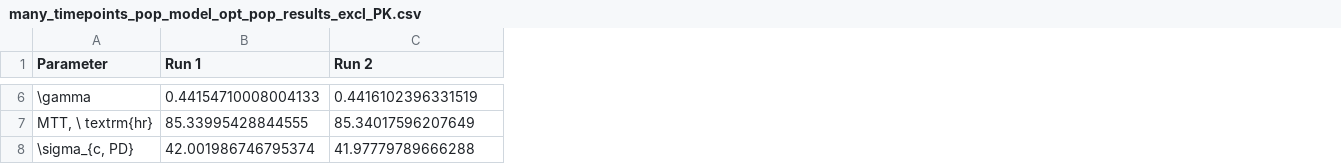
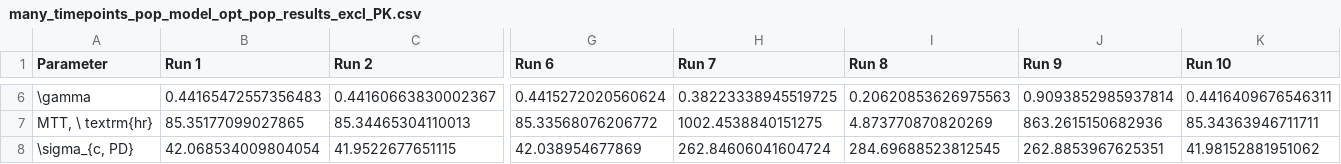
Before and after one commit to Rebecca-Rumney/Myleotoxicity-PKPD, a CSV file: Data_and_parameters/PD_sim/many_timepoints_pop_model_opt_pop_results_excl_PK.csv, drawn as a sheet; only a part is shown, gaps mark what is left out; the diff covers the shown part only; the diff names each change by its address in the sheet, - before the commit and + after, or states it on an @@ line.

```diff
--- a/Data_and_parameters/PD_sim/many_timepoints_pop_model_opt_pop_results_excl_PK.csv
+++ b/Data_and_parameters/PD_sim/many_timepoints_pop_model_opt_pop_results_excl_PK.csv
+column G (Run 6), rows 6-8: 0.4415272020560624 | 85.33568076206772 | 42.038954677869
+column H (Run 7), rows 6-8: 0.38223338945519725 | 1002.4538840151275 | 262.84606041604724
+column I (Run 8), rows 6-8: 0.20620853626975563 | 4.873770870820269 | 284.69688523812545
+column J (Run 9), rows 6-8: 0.9093852985937814 | 863.2615150682936 | 262.8853967625351
+column K (Run 10), rows 6-8: 0.4416409676546311 | 85.34363946711711 | 41.98152881951062
-B6 (Run 1): 0.44154710008004133
+B6 (Run 1): 0.44165472557356483
-C6 (Run 2): 0.4416102396331519
+C6 (Run 2): 0.44160663830002367
-B7 (Run 1): 85.33995428844555
+B7 (Run 1): 85.35177099027865
-C7 (Run 2): 85.34017596207649
+C7 (Run 2): 85.34465304110013
-B8 (Run 1): 42.001986746795374
+B8 (Run 1): 42.068534009804054
-C8 (Run 2): 41.97779789666288
+C8 (Run 2): 41.9522677651115
```
Also changed, not shown: 36 edited cells elsewhere in this file, 3 other files.
